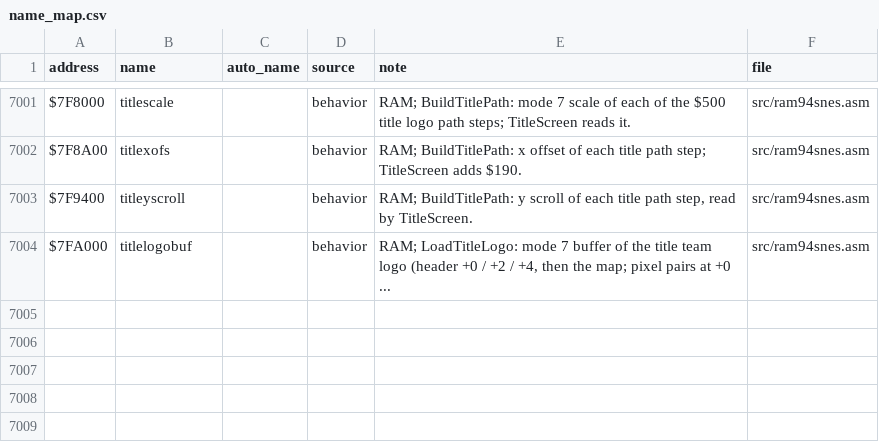
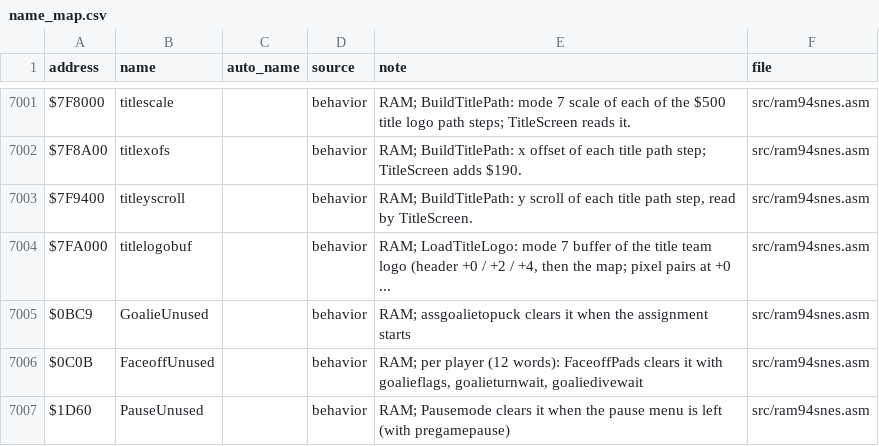
Before and after one commit to Mhopkinsinc/NHL94SNES, a CSV file: docs/name_map.csv, drawn as a sheet; only a part is shown, gaps mark what is left out; the diff names each change by its address in the sheet, - before the commit and + after, or states it on an @@ line.

```diff
--- a/docs/name_map.csv
+++ b/docs/name_map.csv
+row 7005: $0BC9 | GoalieUnused |  | behavior | RAM; assgoalietopuck clears it when the assignment starts | src/ram94snes.asm
+row 7006: $0C0B | FaceoffUnused |  | behavior | RAM; per player (12 words): FaceoffPads clears it with goalieflags, goalieturnwait, goaliedivewait | src/ram94snes.asm
+row 7007: $1D60 | PauseUnused |  | behavior | RAM; Pausemode clears it when the pause menu is left (with pregamepause) | src/ram94snes.asm
```
Also changed, not shown: 5 other files.
